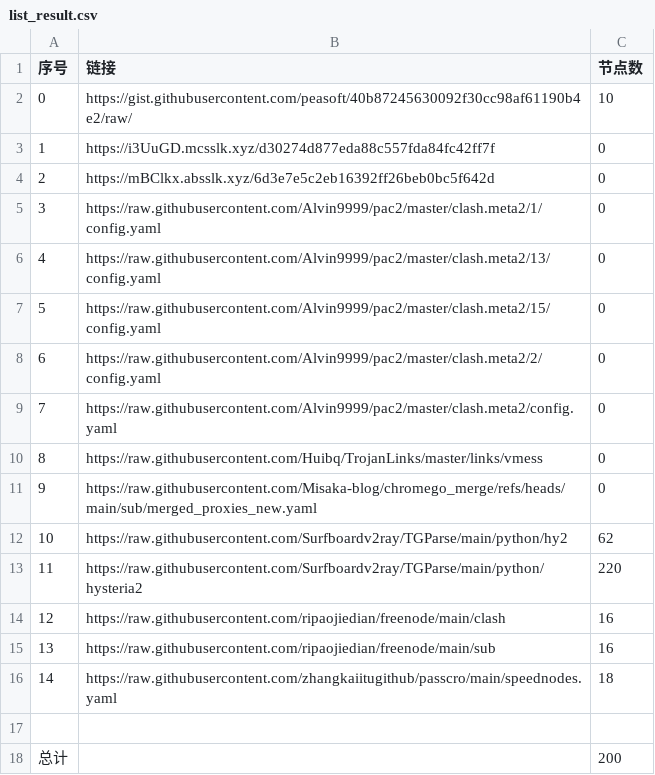
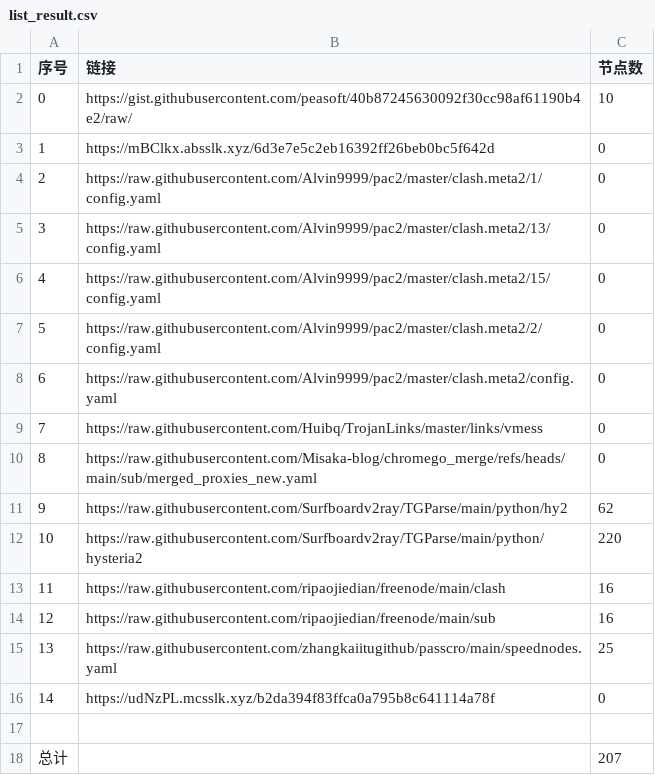
Before and after one commit to this-ooo/nmw, a CSV file: list_result.csv, drawn as a sheet; removed rows and columns are numbered as before the commit, all else as after; the diff names each change by its address in the sheet, - before the commit and + after, or states it on an @@ line.

```diff
--- a/list_result.csv
+++ b/list_result.csv
-row 3: 1 | https://i3UuGD.mcsslk.xyz/d30274d877eda88c557fda84fc42ff7f | 0
@@ column A (序号) renumbered between rows 3 and 15 @@
-C15 (节点数): 18
+C15 (节点数): 25
+row 16: 14 | https://udNzPL.mcsslk.xyz/b2da394f83ffca0a795b8c641114a78f | 0
-C18 (节点数): 200
+C18 (节点数): 207
```
Also changed, not shown: 21 other files.
